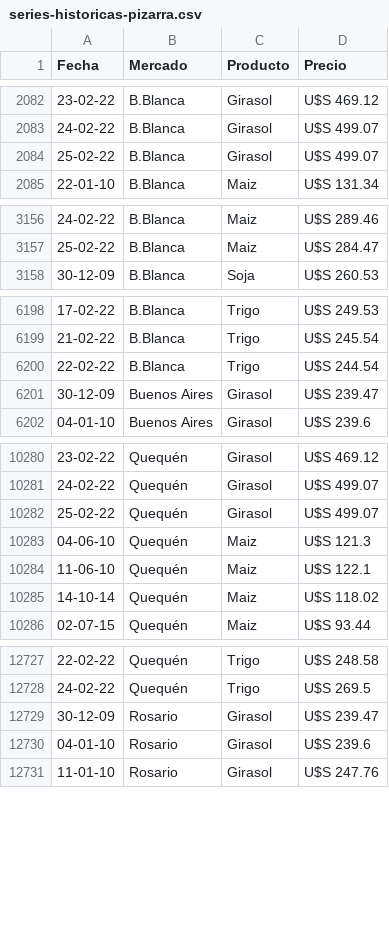
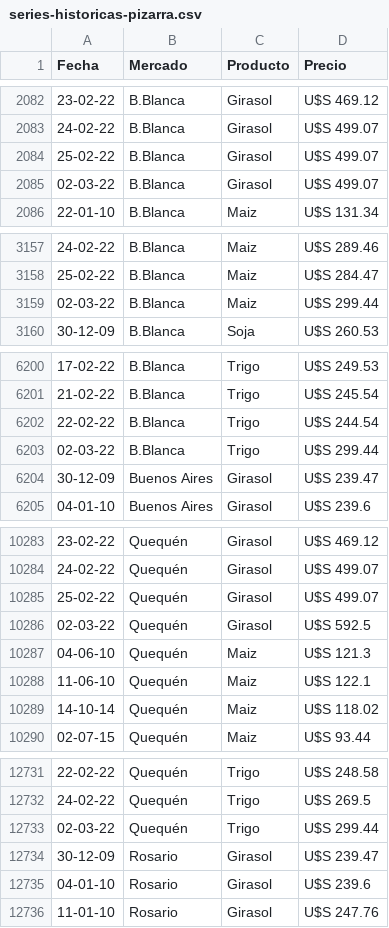
Before and after one commit to MartinBasualdo0/Precios-internacionales-scrap, a CSV file: series-historicas-pizarra.csv, drawn as a sheet; only a part is shown, gaps mark what is left out; the diff covers the shown part only.

Commit message:
cambiadas formato fecha

```diff
--- a/series-historicas-pizarra.csv
+++ b/series-historicas-pizarra.csv
@@ -2084,2 +2084,3 @@
 "25-02-22";"B.Blanca";"Girasol";"U$S 499.07"
+"02-03-22";"B.Blanca";"Girasol";"U$S 499.07"
 "22-01-10";"B.Blanca";"Maiz";"U$S 131.34"
@@ -3157,2 +3158,3 @@
 "25-02-22";"B.Blanca";"Maiz";"U$S 284.47"
+"02-03-22";"B.Blanca";"Maiz";"U$S 299.44"
 "30-12-09";"B.Blanca";"Soja";"U$S 260.53"
@@ -6200,2 +6202,3 @@
 "22-02-22";"B.Blanca";"Trigo";"U$S 244.54"
+"02-03-22";"B.Blanca";"Trigo";"U$S 299.44"
 "30-12-09";"Buenos Aires";"Girasol";"U$S 239.47"
@@ -10282,2 +10285,3 @@
 "25-02-22";"Quequén";"Girasol";"U$S 499.07"
+"02-03-22";"Quequén";"Girasol";"U$S 592.5"
 "04-06-10";"Quequén";"Maiz";"U$S 121.3"
@@ -12728,2 +12732,3 @@
 "24-02-22";"Quequén";"Trigo";"U$S 269.5"
+"02-03-22";"Quequén";"Trigo";"U$S 299.44"
 "30-12-09";"Rosario";"Girasol";"U$S 239.47"
```
Also changed, not shown: 4 added rows elsewhere in this file, 4 other files.
